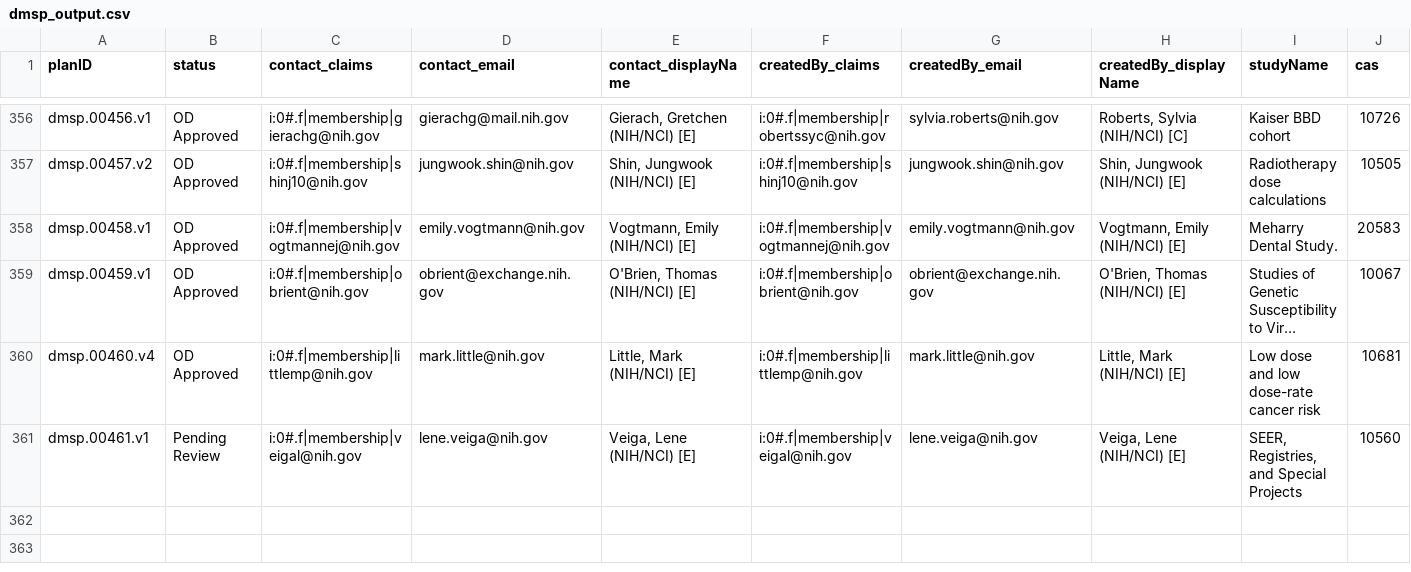
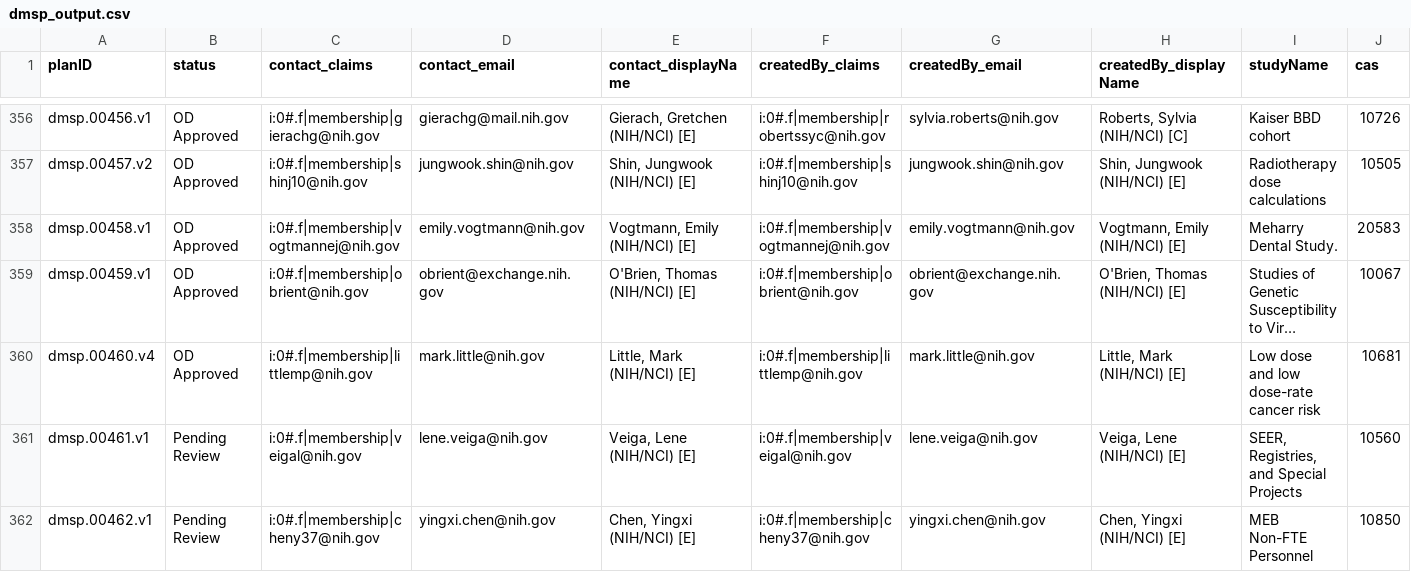
Before and after one commit to episphere/dataplatform, a CSV file: imports/dmsp_output.csv, drawn as a sheet; only a part is shown, gaps mark what is left out; long unchanged cells end in …; rows hold the shown columns only; the diff names each change by its address in the sheet, - before the commit and + after, or states it on an @@ line.

Commit message:
Update dmsp_output.csv

```diff
--- a/imports/dmsp_output.csv
+++ b/imports/dmsp_output.csv
+row 362: dmsp.00462.v1 | Pending Review | i:0#.f|membership|cheny37@nih.gov | yingxi.chen@nih.gov | Chen, Yingxi (NIH/NCI) [E] | i:0#.f|membership|cheny37@nih.gov | yingxi.chen@nih.gov | Chen, Yingxi (NIH/NCI) [E] | MEB Non-FTE Personnel | 10850
```
